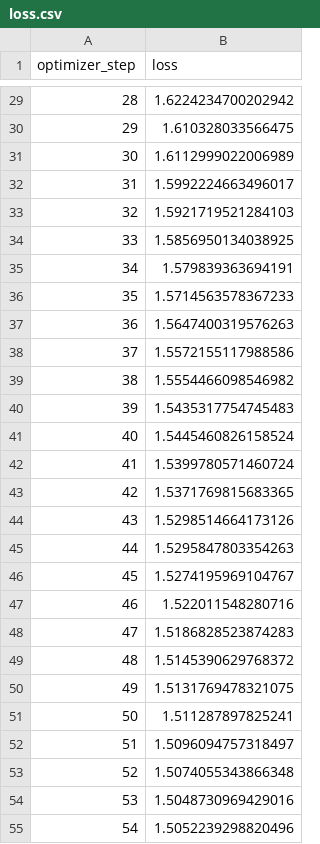
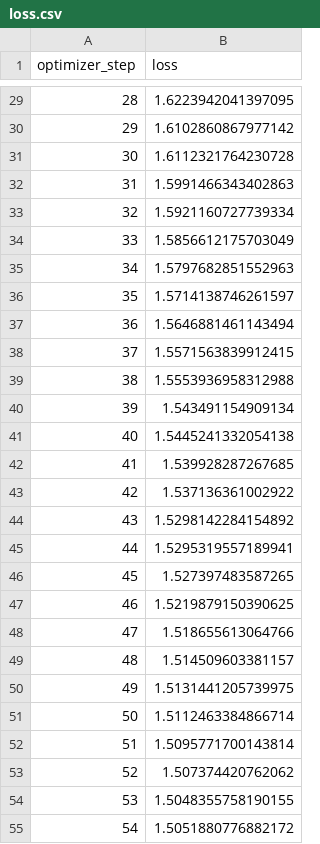
Before and after one commit to centenohugo/comp4221-assignment2, a CSV file: checkpoint/loss.csv, drawn as a sheet; only a part is shown, gaps mark what is left out; the diff covers the shown part only.

```diff
--- a/checkpoint/loss.csv
+++ b/checkpoint/loss.csv
@@ -29,27 +29,27 @@ optimizer_step,loss
-28,1.6224234700202942
-29,1.610328033566475
-30,1.6112999022006989
-31,1.5992224663496017
-32,1.5921719521284103
-33,1.5856950134038925
-34,1.579839363694191
-35,1.5714563578367233
-36,1.5647400319576263
-37,1.5572155117988586
-38,1.5554466098546982
-39,1.5435317754745483
-40,1.5445460826158524
-41,1.5399780571460724
-42,1.5371769815683365
-43,1.5298514664173126
-44,1.5295847803354263
-45,1.5274195969104767
-46,1.522011548280716
-47,1.5186828523874283
-48,1.5145390629768372
-49,1.5131769478321075
-50,1.511287897825241
-51,1.5096094757318497
-52,1.5074055343866348
-53,1.5048730969429016
-54,1.5052239298820496
+28,1.6223942041397095
+29,1.6102860867977142
+30,1.6112321764230728
+31,1.5991466343402863
+32,1.5921160727739334
+33,1.5856612175703049
+34,1.5797682851552963
+35,1.5714138746261597
+36,1.5646881461143494
+37,1.5571563839912415
+38,1.5553936958312988
+39,1.543491154909134
+40,1.5445241332054138
+41,1.539928287267685
+42,1.537136361002922
+43,1.5298142284154892
+44,1.5295319557189941
+45,1.527397483587265
+46,1.5219879150390625
+47,1.518655613064766
+48,1.514509603381157
+49,1.5131441205739975
+50,1.5112463384866714
+51,1.5095771700143814
+52,1.507374420762062
+53,1.5048355758190155
+54,1.5051880776882172
```
Also changed, not shown: 73 edited cells elsewhere in this file, 2 other files.
